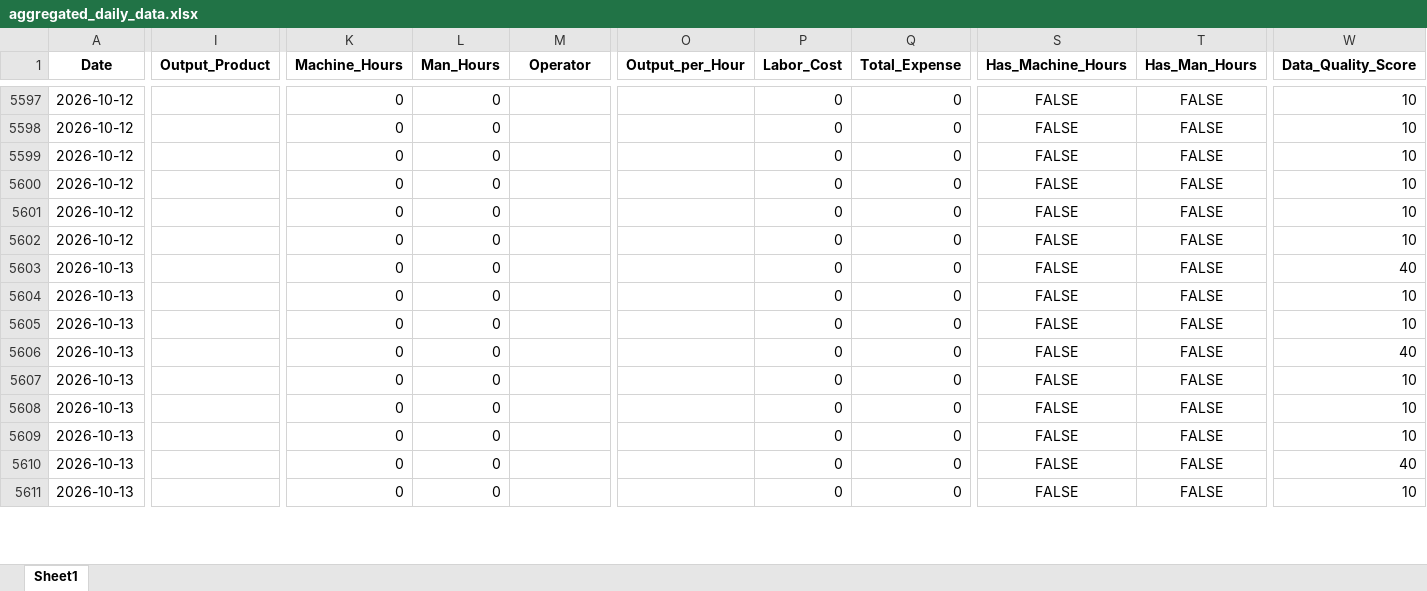
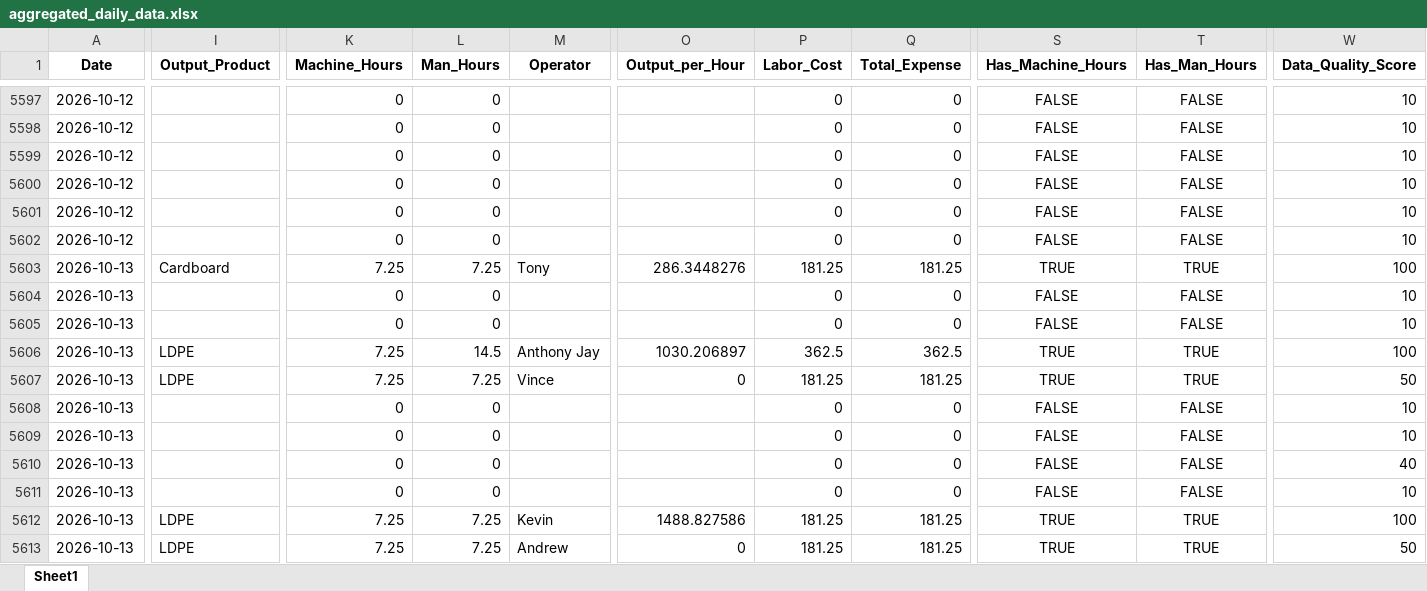
Before and after one commit to zabdulla/walton_production, an Excel workbook: data/aggregated_daily_data.xlsx, sheet Sheet1, drawn as a sheet; only a part is shown, gaps mark what is left out; values as stored, in another font and other column widths than the file's, no borders; rows hold the shown columns only; the diff covers the shown part only; the diff names each change by its address in the sheet, - before the commit and + after, or states it on an @@ line.

```diff
--- a/data/aggregated_daily_data.xlsx (sheet Sheet1)
+++ b/data/aggregated_daily_data.xlsx (sheet Sheet1)
-I5603 (Output_Product): (empty)
+I5603 (Output_Product): Cardboard
-K5603 (Machine_Hours): 0
+K5603 (Machine_Hours): 7.25
-L5603 (Man_Hours): 0
+L5603 (Man_Hours): 7.25
-M5603 (Operator): (empty)
+M5603 (Operator): Tony
-O5603 (Output_per_Hour): (empty)
+O5603 (Output_per_Hour): 286.3448276
-P5603 (Labor_Cost): 0
+P5603 (Labor_Cost): 181.25
-Q5603 (Total_Expense): 0
+Q5603 (Total_Expense): 181.25
-S5603 (Has_Machine_Hours): FALSE
+S5603 (Has_Machine_Hours): TRUE
-T5603 (Has_Man_Hours): FALSE
+T5603 (Has_Man_Hours): TRUE
-W5603 (Data_Quality_Score): 40
+W5603 (Data_Quality_Score): 100
-I5606:I5607 (Output_Product): (empty)
+I5606:I5607 (Output_Product): LDPE
-K5606:K5607 (Machine_Hours): 0
+K5606:K5607 (Machine_Hours): 7.25
-L5606 (Man_Hours): 0
+L5606 (Man_Hours): 14.5
-M5606 (Operator): (empty)
+M5606 (Operator): Anthony Jay
-O5606 (Output_per_Hour): (empty)
+O5606 (Output_per_Hour): 1030.206897
-P5606 (Labor_Cost): 0
+P5606 (Labor_Cost): 362.5
-Q5606 (Total_Expense): 0
+Q5606 (Total_Expense): 362.5
-S5606:S5607 (Has_Machine_Hours): FALSE
+S5606:S5607 (Has_Machine_Hours): TRUE
-T5606:T5607 (Has_Man_Hours): FALSE
+T5606:T5607 (Has_Man_Hours): TRUE
-W5606 (Data_Quality_Score): 40
+W5606 (Data_Quality_Score): 100
-L5607 (Man_Hours): 0
+L5607 (Man_Hours): 7.25
-M5607 (Operator): (empty)
+M5607 (Operator): Vince
-O5607 (Output_per_Hour): (empty)
+O5607 (Output_per_Hour): 0
-P5607 (Labor_Cost): 0
+P5607 (Labor_Cost): 181.25
-Q5607 (Total_Expense): 0
+Q5607 (Total_Expense): 181.25
-W5607 (Data_Quality_Score): 10
+W5607 (Data_Quality_Score): 50
+row 5612: 2026-10-13 | LDPE | 7.25 | 7.25 | Kevin | 1488.827586 | 181.25 | 181.25 | TRUE | TRUE | 100
+row 5613: 2026-10-13 | LDPE | 7.25 | 7.25 | Andrew | 0 | 181.25 | 181.25 | TRUE | TRUE | 50
```
Also changed, not shown: 16 added rows and 27 edited cells elsewhere in this sheet, data/aggregated_notes.xlsx, 4 other files.
